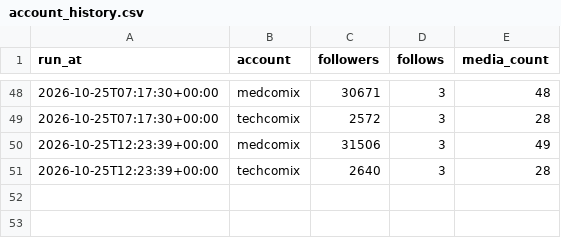
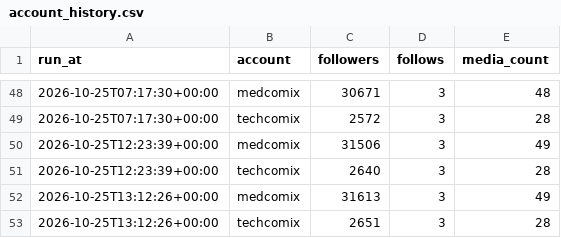
Before and after one commit to ai-analitik/medcomix-media, a CSV file: stats/data/account_history.csv, drawn as a sheet; only a part is shown, gaps mark what is left out; the diff names each change by its address in the sheet, - before the commit and + after, or states it on an @@ line.

```diff
--- a/stats/data/account_history.csv
+++ b/stats/data/account_history.csv
+row 52: 2026-10-25T13:12:26+00:00 | medcomix | 31613 | 3 | 49
+row 53: 2026-10-25T13:12:26+00:00 | techcomix | 2651 | 3 | 28
```
Also changed, not shown: 2 other files.
